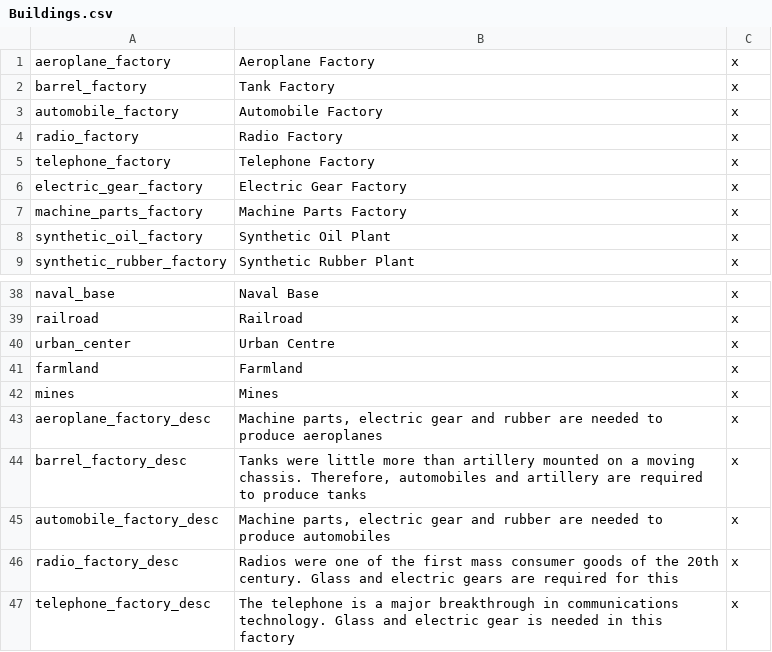
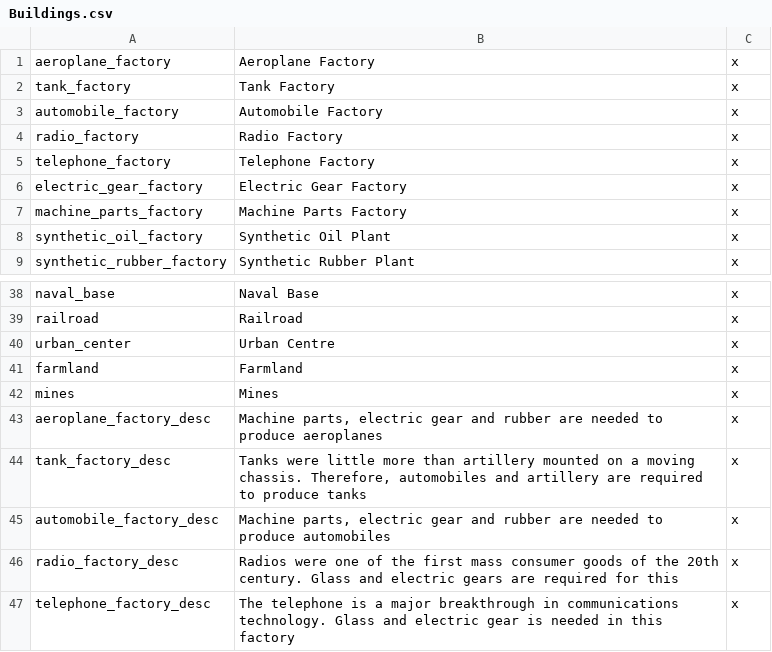
Before and after one commit to lilp123a/Victoria-Universalis-Fork, a CSV file: Victoria Universalis Fork/localisation/Buildings.csv, drawn as a sheet; only a part is shown, gaps mark what is left out.

Commit message:
Internally rename 'barrels' to tanks

```diff
--- a/Victoria Universalis Fork/localisation/Buildings.csv
+++ b/Victoria Universalis Fork/localisation/Buildings.csv
@@ -1,3 +1,3 @@
 aeroplane_factory;Aeroplane Factory;x
-barrel_factory;Tank Factory;x
+tank_factory;Tank Factory;x
 automobile_factory;Automobile Factory;x
@@ -43,3 +43,3 @@ mines;Mines;x
 aeroplane_factory_desc;Machine parts, electric gear and rubber are needed to produce aeroplanes;x
-barrel_factory_desc;Tanks were little more than artillery mounted on a moving chassis. Therefore, automobiles and artillery are required to produce tanks;x
+tank_factory_desc;Tanks were little more than artillery mounted on a moving chassis. Therefore, automobiles and artillery are required to produce tanks;x
 automobile_factory_desc;Machine parts, electric gear and rubber are needed to produce automobiles;x
```
Also changed, not shown: Victoria Universalis Fork/localisation/Goods.csv, Victoria Universalis Fork/localisation/Inventions.csv, 12 other files.
